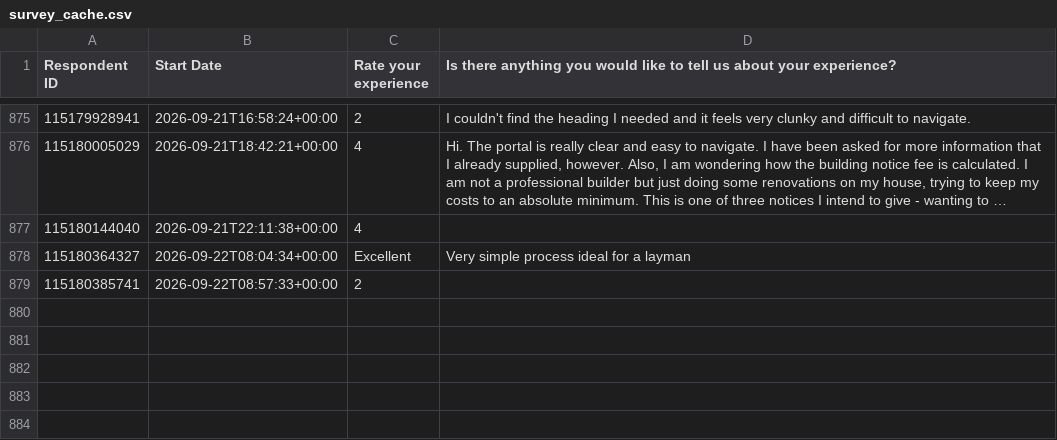
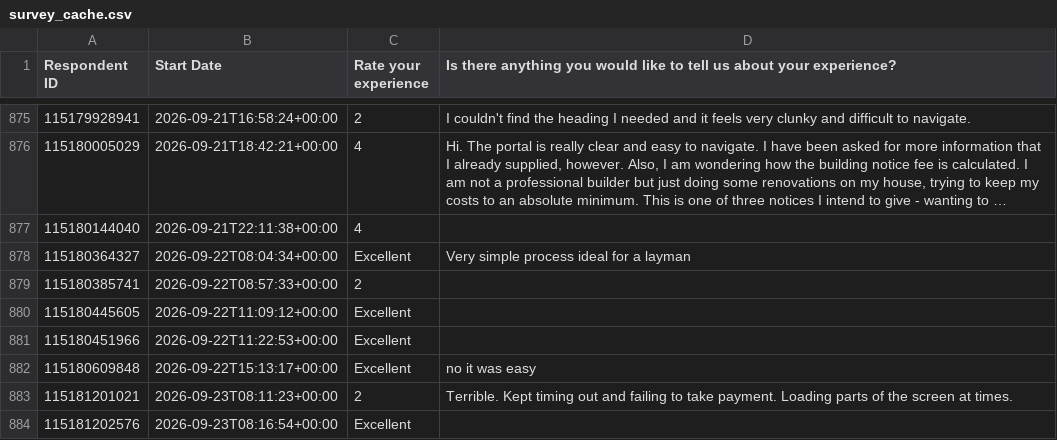
Before and after one commit to NidaAzizMirza/BCFeedback_dashboard, a CSV file: data/survey_cache.csv, drawn as a sheet; only a part is shown, gaps mark what is left out; long unchanged cells end in …; the diff names each change by its address in the sheet, - before the commit and + after, or states it on an @@ line.

```diff
--- a/data/survey_cache.csv
+++ b/data/survey_cache.csv
+row 880: 115180445605 | 2026-09-22T11:09:12+00:00 | Excellent
+row 881: 115180451966 | 2026-09-22T11:22:53+00:00 | Excellent
+row 882: 115180609848 | 2026-09-22T15:13:17+00:00 | Excellent | no it was easy
+row 883: 115181201021 | 2026-09-23T08:11:23+00:00 | 2 | Terrible. Kept timing out and failing to take payment. Loading parts of the screen at times.
+row 884: 115181202576 | 2026-09-23T08:16:54+00:00 | Excellent
```
Also changed, not shown: 1 other file.
